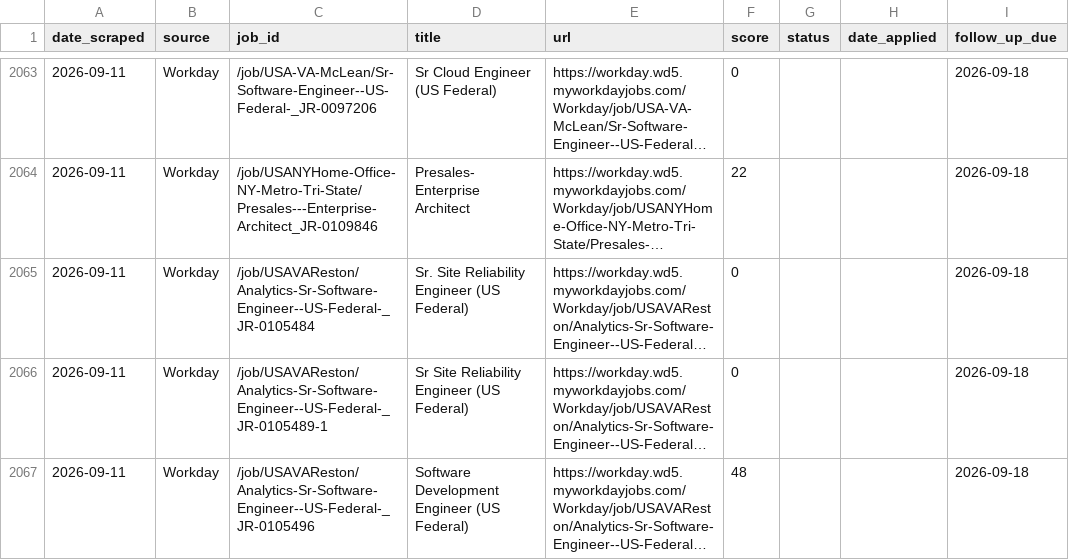
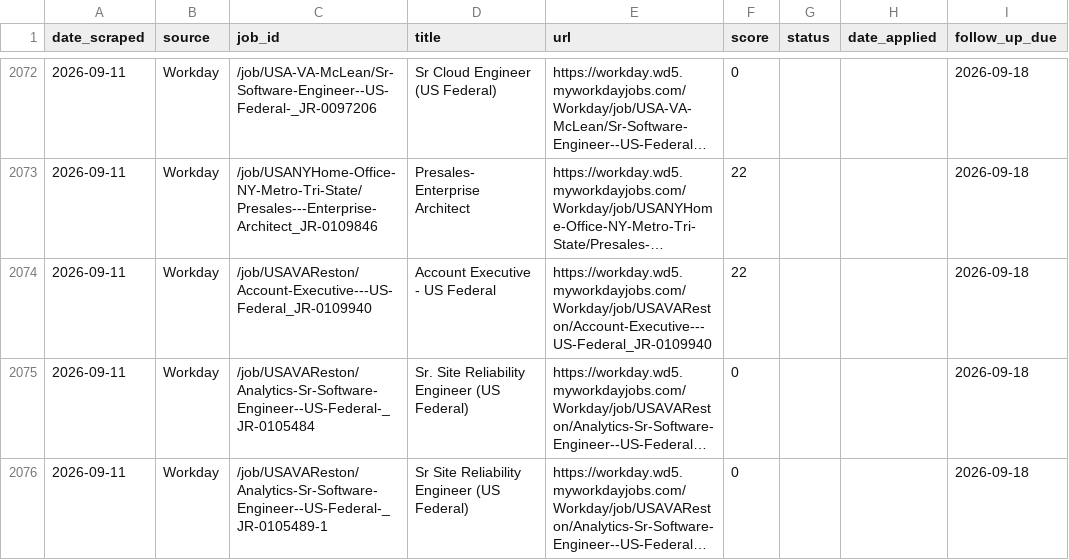
Before and after one commit to niiadjei7/job_monitor, a CSV file: job_search_tracker.csv, drawn as a sheet; only a part is shown, gaps mark what is left out; the shorter side is filled out with more unchanged rows; long unchanged cells end in …; the diff covers the shown part only; the diff names each change by its address in the sheet, - before the commit and + after, or states it on an @@ line.

```diff
--- a/job_search_tracker.csv
+++ b/job_search_tracker.csv
+row 2074: 2026-09-11 | Workday | /job/USAVAReston/Account-Executive---US-Federal_JR-0109940 | Account Executive - US Federal | https://workday.wd5.myworkdayjobs.com/Workday/job/USAVAReston/Account-Executive---US-Federal_JR-0109940 | 22 |  |  | 2026-09-18
```
Also changed, not shown: 9 added rows elsewhere in this file, 1 other file.
